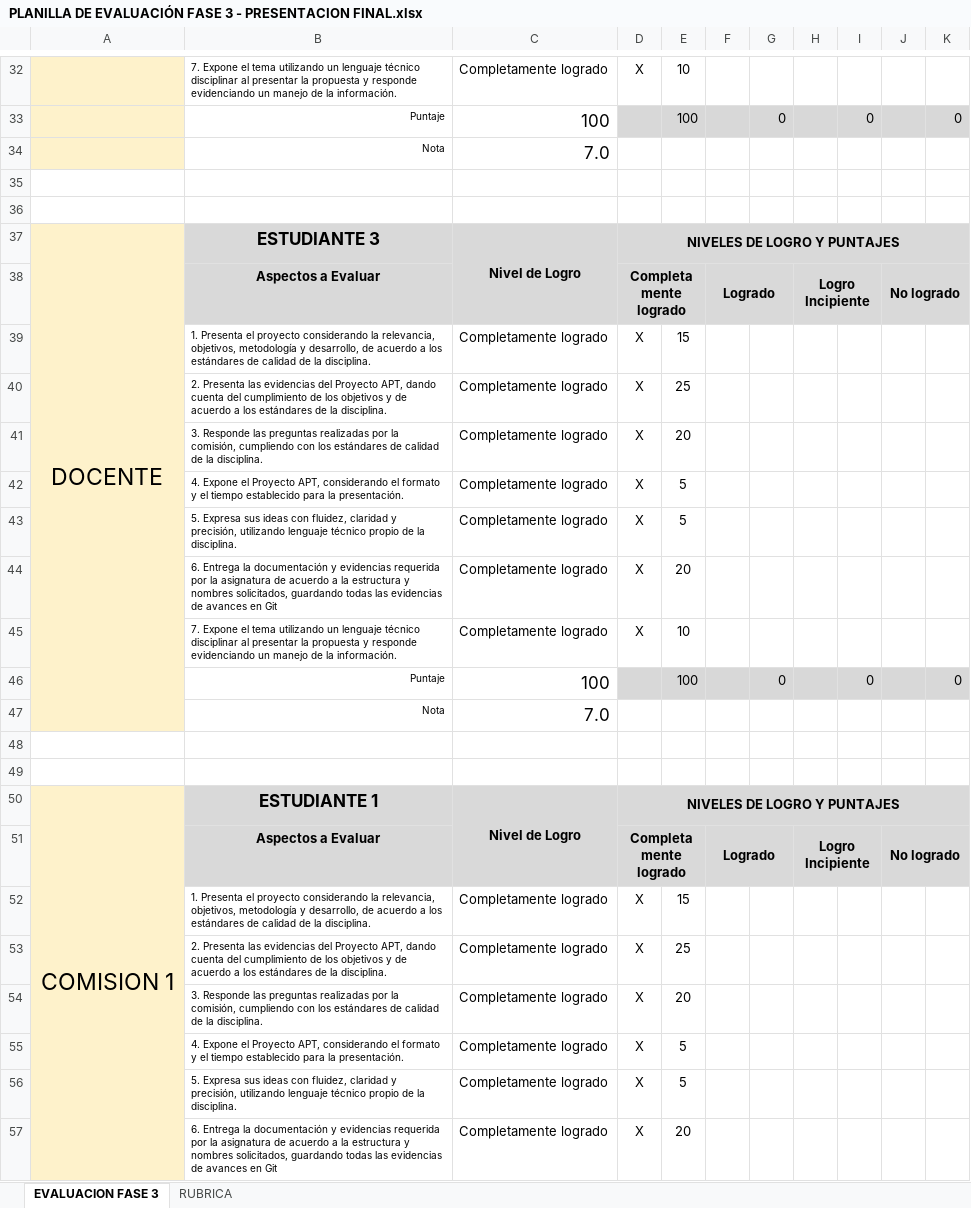
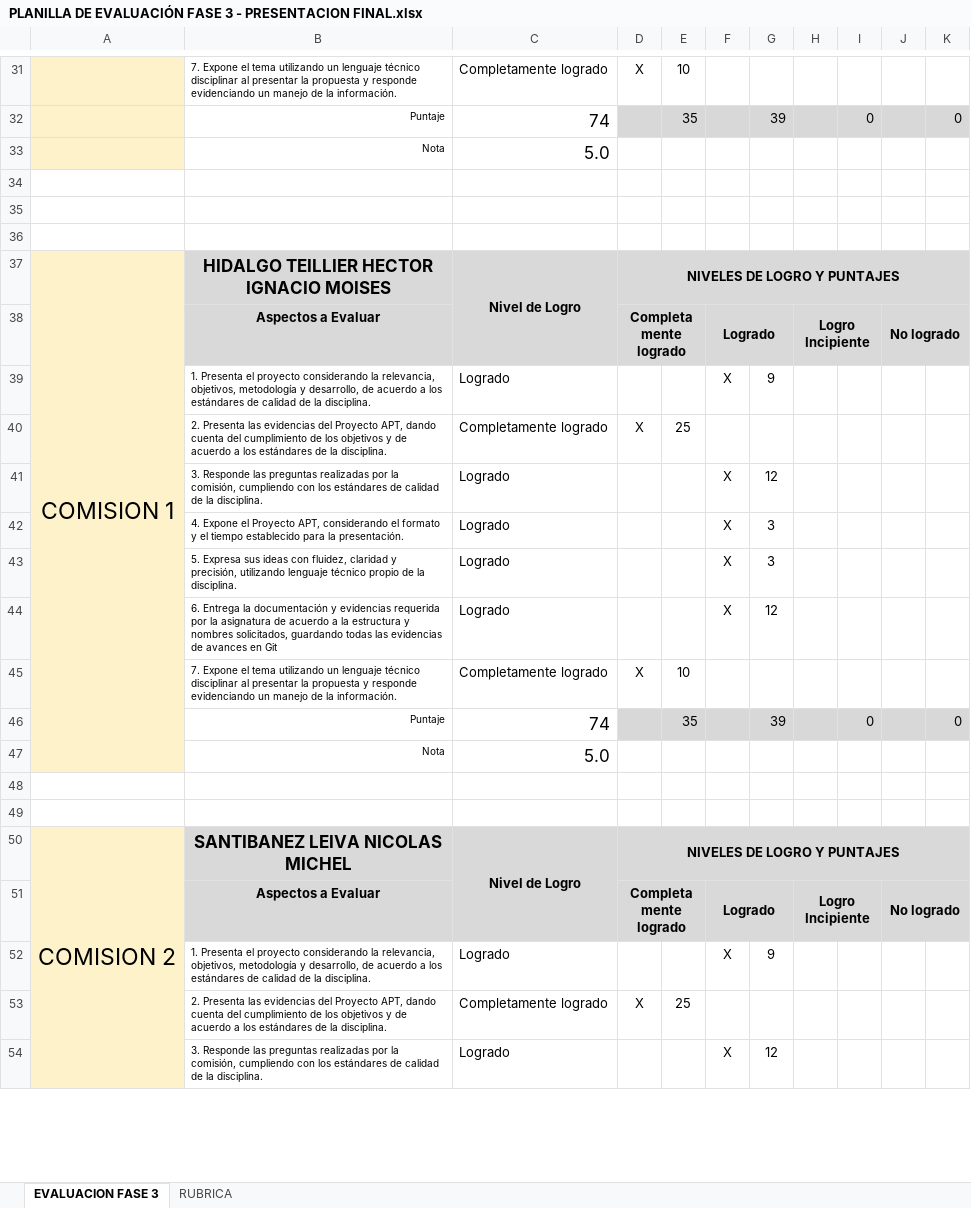
Before and after one commit to Mikecostello407/Git, an Excel workbook: Fase 3/Evidencias grupales/PLANILLA DE EVALUACIÓN FASE 3 - PRESENTACION FINAL.xlsx, sheet EVALUACION FASE 3, drawn as a sheet; only a part is shown, gaps mark what is left out; values as stored, in another font and other column widths than the file's, no borders; conditional formats not drawn; removed rows and columns are numbered as before the commit, all else as after; the diff covers the shown part only; the diff names each change by its address in the sheet, - before the commit and + after, or states it on an @@ line.

```diff
--- a/Fase 3/Evidencias grupales/PLANILLA DE EVALUACIÓN FASE 3 - PRESENTACION FINAL.xlsx (sheet EVALUACION FASE 3)
+++ b/Fase 3/Evidencias grupales/PLANILLA DE EVALUACIÓN FASE 3 - PRESENTACION FINAL.xlsx (sheet EVALUACION FASE 3)
-C32: 100
+C32: 74
-E32: 100
+E32: 35
-G32: 0
+G32: 39
-C33: 7.0
+C33: 5.0
+row 36: (empty)
-A37: DOCENTE
+A37: COMISION 1
-B37: ESTUDIANTE 3
+B37: HIDALGO TEILLIER HECTOR IGNACIO MOISES
-row 39:  | 1. Presenta el proyecto considerando la relevancia, objetivos, metodología y desarrollo, de acuerdo a los estándares de calidad de la disciplina. | Completamente logrado | X | 15
+row 39:  | 1. Presenta el proyecto considerando la relevancia, objetivos, metodología y desarrollo, de acuerdo a los estándares de calidad de la disciplina. | Logrado |  |  | X | 9
-row 41:  | 3. Responde las preguntas realizadas por la comisión, cumpliendo con los estándares de calidad de la disciplina. | Completamente logrado | X | 20
-row 42:  | 4. Expone el Proyecto APT, considerando el formato y el tiempo establecido para la presentación. | Completamente logrado | X | 5
-row 43:  | 5. Expresa sus ideas con fluidez, claridad y precisión, utilizando lenguaje técnico propio de la disciplina. | Completamente logrado | X | 5
-row 44:  | 6. Entrega la documentación y evidencias requerida por la asignatura de acuerdo a la estructura y nombres solicitados, guardando todas las evidencias de avances en Git | Completamente logrado | X | 20
+row 41:  | 3. Responde las preguntas realizadas por la comisión, cumpliendo con los estándares de calidad de la disciplina. | Logrado |  |  | X | 12
+row 42:  | 4. Expone el Proyecto APT, considerando el formato y el tiempo establecido para la presentación. | Logrado |  |  | X | 3
+row 43:  | 5. Expresa sus ideas con fluidez, claridad y precisión, utilizando lenguaje técnico propio de la disciplina. | Logrado |  |  | X | 3
+row 44:  | 6. Entrega la documentación y evidencias requerida por la asignatura de acuerdo a la estructura y nombres solicitados, guardando todas las evidencias de avances en Git | Logrado |  |  | X | 12
-C46: 100
+C46: 74
-E46: 100
+E46: 35
-G46: 0
+G46: 39
-C47: 7.0
+C47: 5.0
-A50: COMISION 1
+A50: COMISION 2
-A50:A60 merged
+A50:A60 merged
-B50: ESTUDIANTE 1
+B50: SANTIBANEZ LEIVA NICOLAS MICHEL
-row 52:  | 1. Presenta el proyecto considerando la relevancia, objetivos, metodología y desarrollo, de acuerdo a los estándares de calidad de la disciplina. | Completamente logrado | X | 15
+row 52:  | 1. Presenta el proyecto considerando la relevancia, objetivos, metodología y desarrollo, de acuerdo a los estándares de calidad de la disciplina. | Logrado |  |  | X | 9
-row 54:  | 3. Responde las preguntas realizadas por la comisión, cumpliendo con los estándares de calidad de la disciplina. | Completamente logrado | X | 20
-row 55:  | 4. Expone el Proyecto APT, considerando el formato y el tiempo establecido para la presentación. | Completamente logrado | X | 5
-row 56:  | 5. Expresa sus ideas con fluidez, claridad y precisión, utilizando lenguaje técnico propio de la disciplina. | Completamente logrado | X | 5
-row 57:  | 6. Entrega la documentación y evidencias requerida por la asignatura de acuerdo a la estructura y nombres solicitados, guardando todas las evidencias de avances en Git | Completamente logrado | X | 20
+row 54:  | 3. Responde las preguntas realizadas por la comisión, cumpliendo con los estándares de calidad de la disciplina. | Logrado |  |  | X | 12
```
Also changed, not shown: 15 added rows, 39 removed rows, 14 edited cells and cell formats elsewhere in this sheet, formulas that keep their value.
